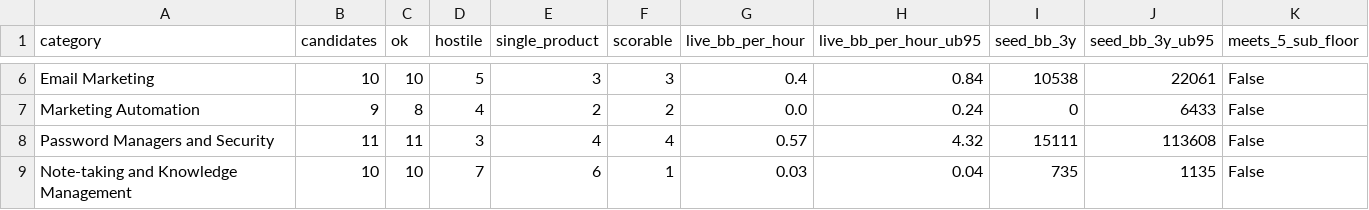
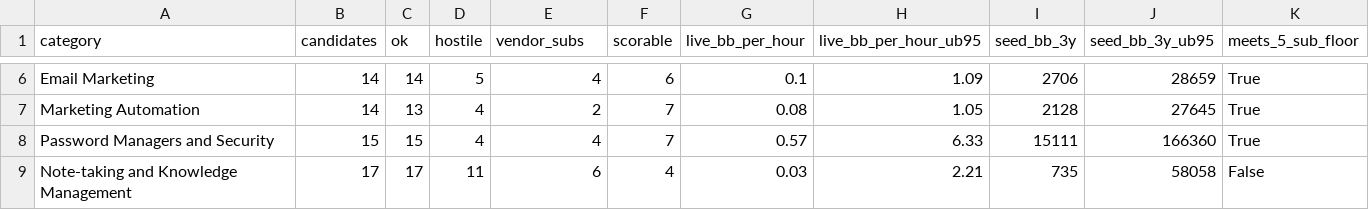
Before and after one commit to Empact-Partners/reddit-index, a CSV file: data/category-tests-20.csv, drawn as a sheet; only a part is shown, gaps mark what is left out; the diff covers the shown part only; the diff names each change by its address in the sheet, - before the commit and + after, or states it on an @@ line.

```diff
--- a/data/category-tests-20.csv
+++ b/data/category-tests-20.csv
-E1: single_product
+E1: vendor_subs
-B6 (candidates): 10
+B6 (candidates): 14
-C6 (ok): 10
+C6 (ok): 14
-E6 (vendor_subs): 3
+E6 (vendor_subs): 4
-F6 (scorable): 3
+F6 (scorable): 6
-G6 (live_bb_per_hour): 0.4
+G6 (live_bb_per_hour): 0.1
-H6 (live_bb_per_hour_ub95): 0.84
+H6 (live_bb_per_hour_ub95): 1.09
-I6 (seed_bb_3y): 10538
+I6 (seed_bb_3y): 2706
-J6 (seed_bb_3y_ub95): 22061
+J6 (seed_bb_3y_ub95): 28659
-K6:K8 (meets_5_sub_floor): False
+K6:K8 (meets_5_sub_floor): True
-B7 (candidates): 9
+B7 (candidates): 14
-C7 (ok): 8
+C7 (ok): 13
-F7 (scorable): 2
+F7 (scorable): 7
-G7 (live_bb_per_hour): 0.0
+G7 (live_bb_per_hour): 0.08
-H7 (live_bb_per_hour_ub95): 0.24
+H7 (live_bb_per_hour_ub95): 1.05
-I7 (seed_bb_3y): 0
+I7 (seed_bb_3y): 2128
-J7 (seed_bb_3y_ub95): 6433
+J7 (seed_bb_3y_ub95): 27645
-B8 (candidates): 11
+B8 (candidates): 15
-C8 (ok): 11
+C8 (ok): 15
-D8 (hostile): 3
+D8 (hostile): 4
-F8 (scorable): 4
+F8 (scorable): 7
-H8 (live_bb_per_hour_ub95): 4.32
+H8 (live_bb_per_hour_ub95): 6.33
-J8 (seed_bb_3y_ub95): 113608
+J8 (seed_bb_3y_ub95): 166360
-B9 (candidates): 10
+B9 (candidates): 17
-C9 (ok): 10
+C9 (ok): 17
-D9 (hostile): 7
+D9 (hostile): 11
-F9 (scorable): 1
+F9 (scorable): 4
-H9 (live_bb_per_hour_ub95): 0.04
+H9 (live_bb_per_hour_ub95): 2.21
-J9 (seed_bb_3y_ub95): 1135
+J9 (seed_bb_3y_ub95): 58058
```
Also changed, not shown: 97 edited cells elsewhere in this file, data/subreddit-measurements.csv, 9 other files.
